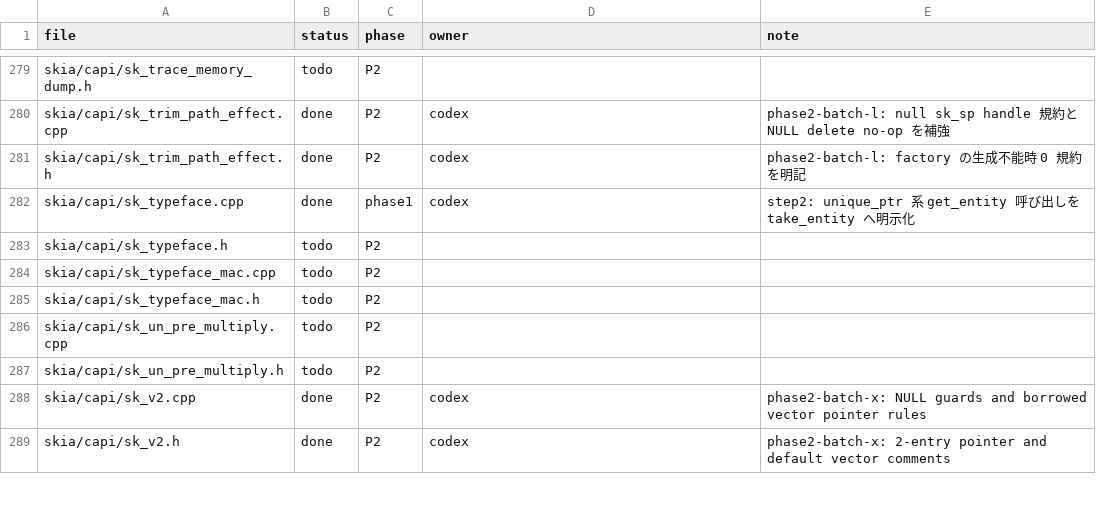
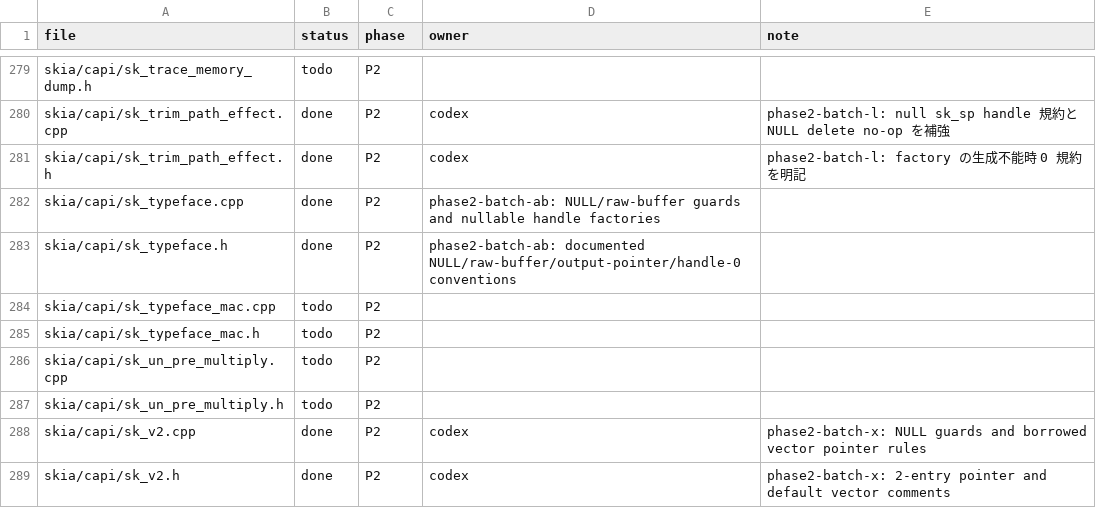
Before and after one commit to dolphilia/reskia, a CSV file: docs/plans/c-binding-remediation/checklists/capi-status.csv, drawn as a sheet; only a part is shown, gaps mark what is left out.

```diff
--- a/docs/plans/c-binding-remediation/checklists/capi-status.csv
+++ b/docs/plans/c-binding-remediation/checklists/capi-status.csv
@@ -281,4 +281,4 @@ skia/capi/sk_trim_path_effect.cpp,done,P2,codex,phase2-batch-l: null sk_sp handl
 skia/capi/sk_trim_path_effect.h,done,P2,codex,phase2-batch-l: factory の生成不能時 0 規約を明記
-skia/capi/sk_typeface.cpp,done,phase1,codex,step2: unique_ptr 系 get_entity 呼び出しを take_entity へ明示化
-skia/capi/sk_typeface.h,todo,P2,,
+skia/capi/sk_typeface.cpp,done,P2,phase2-batch-ab: NULL/raw-buffer guards and nullable handle factories,
+skia/capi/sk_typeface.h,done,P2,phase2-batch-ab: documented NULL/raw-buffer/output-pointer/handle-0 conventions,
 skia/capi/sk_typeface_mac.cpp,todo,P2,,
```
Also changed, not shown: 6 other files.
